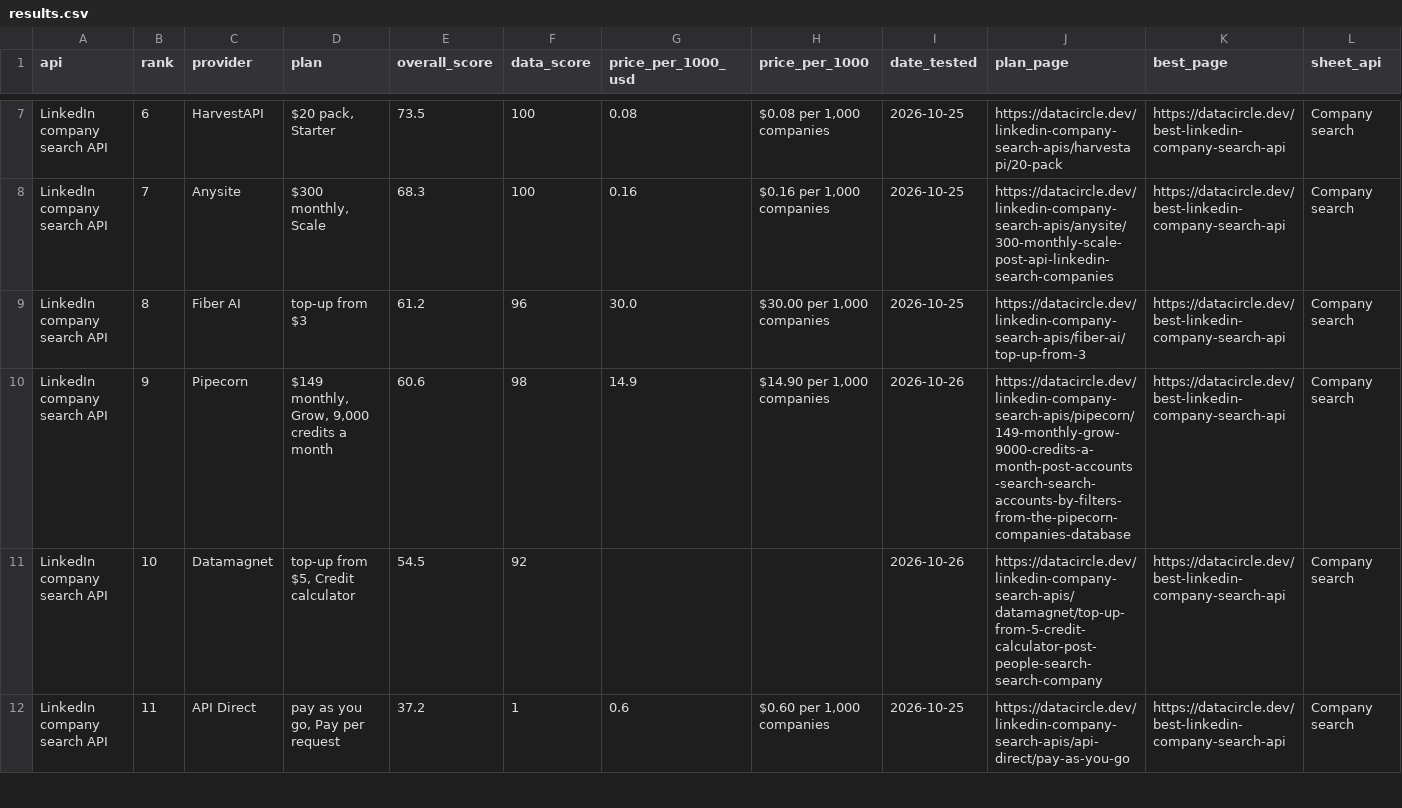
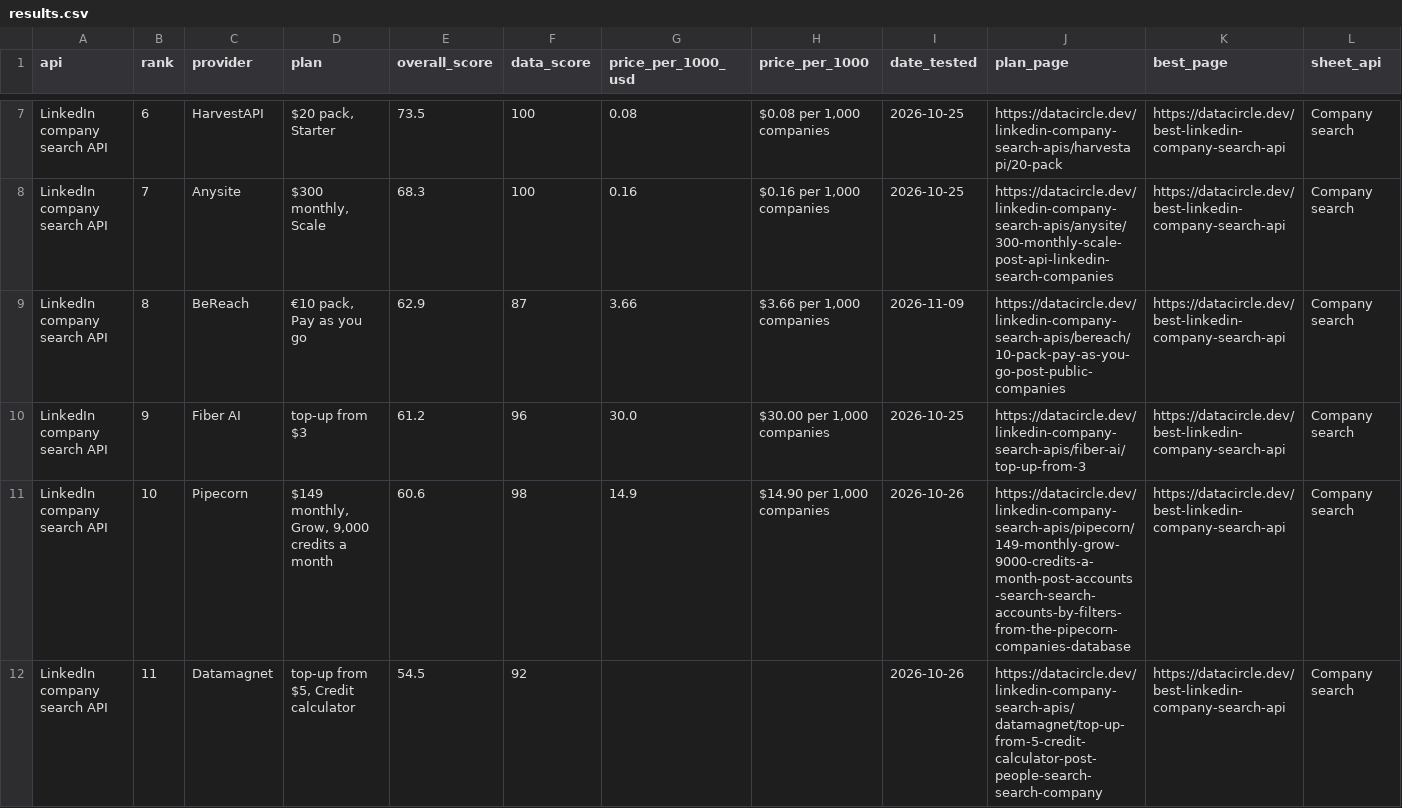
Before and after one commit to waynehamadi/best-linkedin-company-search-api, a CSV file: results.csv, drawn as a sheet; only a part is shown, gaps mark what is left out; the diff covers the shown part only.

Commit message:
Benchmark results from datacircle.dev

```diff
--- a/results.csv
+++ b/results.csv
@@ -8,5 +8,5 @@ LinkedIn company search API,6,HarvestAPI,"$20 pack, Starter",73.5,100,0.08,"$0.0
 LinkedIn company search API,7,Anysite,"$300 monthly, Scale",68.3,100,0.16,"$0.16 per 1,000 companies",2026-10-25,https://datacircle.dev/linkedin-company-search-apis/anysite/300-monthly-scale-post-api-linkedin-search-companies,https://datacircle.dev/best-linkedin-company-search-api,Company search
-LinkedIn company search API,8,Fiber AI,top-up from $3,61.2,96,30.0,"$30.00 per 1,000 companies",2026-10-25,https://datacircle.dev/linkedin-company-search-apis/fiber-ai/top-up-from-3,https://datacircle.dev/best-linkedin-company-search-api,Company search
-LinkedIn company search API,9,Pipecorn,"$149 monthly, Grow, 9,000 credits a month",60.6,98,14.9,"$14.90 per 1,000 companies",2026-10-26,https://datacircle.dev/linkedin-company-search-apis/pipecorn/149-monthly-grow-9000-credits-a-month-post-accounts-search-search-accounts-by-filters-from-the-pipecorn-companies-database,https://datacircle.dev/best-linkedin-company-search-api,Company search
-LinkedIn company search API,10,Datamagnet,"top-up from $5, Credit calculator",54.5,92,,,2026-10-26,https://datacircle.dev/linkedin-company-search-apis/datamagnet/top-up-from-5-credit-calculator-post-people-search-search-company,https://datacircle.dev/best-linkedin-company-search-api,Company search
-LinkedIn company search API,11,API Direct,"pay as you go, Pay per request",37.2,1,0.6,"$0.60 per 1,000 companies",2026-10-25,https://datacircle.dev/linkedin-company-search-apis/api-direct/pay-as-you-go,https://datacircle.dev/best-linkedin-company-search-api,Company search
+LinkedIn company search API,8,BeReach,"€10 pack, Pay as you go",62.9,87,3.66,"$3.66 per 1,000 companies",2026-11-09,https://datacircle.dev/linkedin-company-search-apis/bereach/10-pack-pay-as-you-go-post-public-companies,https://datacircle.dev/best-linkedin-company-search-api,Company search
+LinkedIn company search API,9,Fiber AI,top-up from $3,61.2,96,30.0,"$30.00 per 1,000 companies",2026-10-25,https://datacircle.dev/linkedin-company-search-apis/fiber-ai/top-up-from-3,https://datacircle.dev/best-linkedin-company-search-api,Company search
+LinkedIn company search API,10,Pipecorn,"$149 monthly, Grow, 9,000 credits a month",60.6,98,14.9,"$14.90 per 1,000 companies",2026-10-26,https://datacircle.dev/linkedin-company-search-apis/pipecorn/149-monthly-grow-9000-credits-a-month-post-accounts-search-search-accounts-by-filters-from-the-pipecorn-companies-database,https://datacircle.dev/best-linkedin-company-search-api,Company search
+LinkedIn company search API,11,Datamagnet,"top-up from $5, Credit calculator",54.5,92,,,2026-10-26,https://datacircle.dev/linkedin-company-search-apis/datamagnet/top-up-from-5-credit-calculator-post-people-search-search-company,https://datacircle.dev/best-linkedin-company-search-api,Company search
```
Also changed, not shown: 1 added row and 15 edited cells elsewhere in this file, 1 other file.
